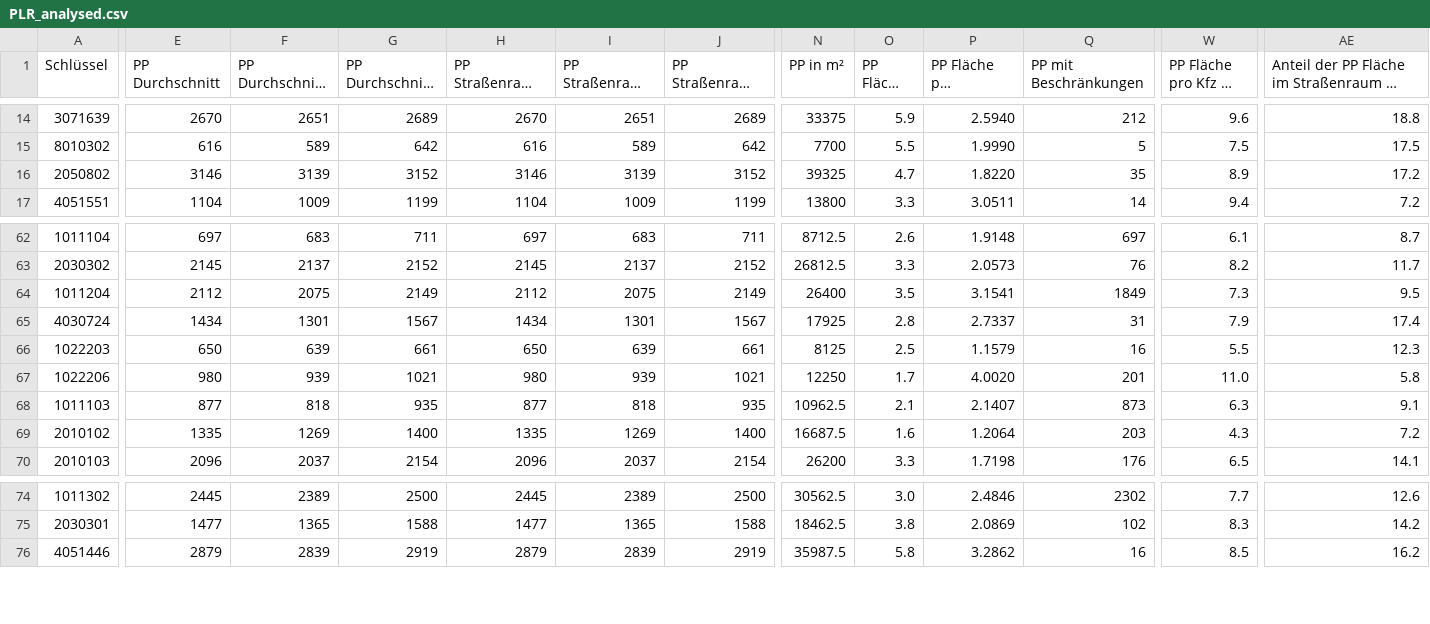
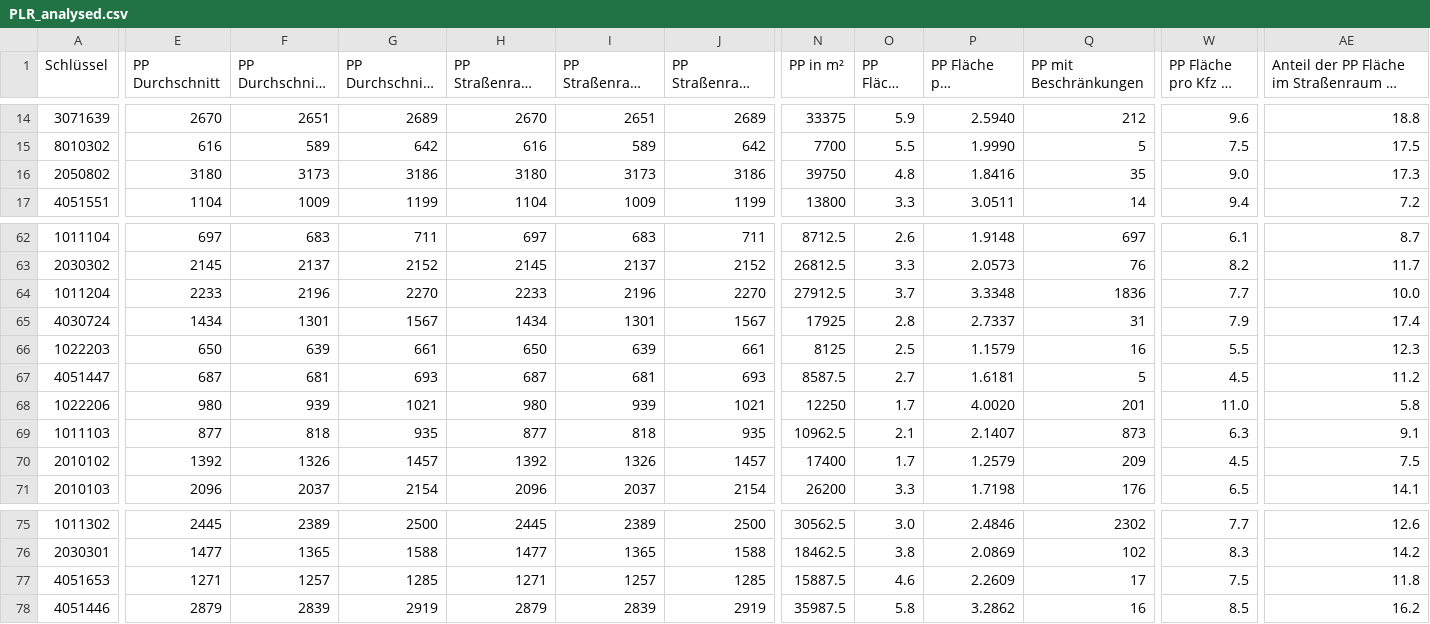
Before and after one commit to hanshack/parkplatztransform-data-analysis, a CSV file: data/out/PLR_analysed.csv, drawn as a sheet; only a part is shown, gaps mark what is left out; long unchanged cells end in …; addresses are those after the commit; rows hold the shown columns only; the diff covers the shown part only; the diff names each change by its address in the sheet, - before the commit and + after, or states it on an @@ line.

```diff
--- a/data/out/PLR_analysed.csv
+++ b/data/out/PLR_analysed.csv
-E16 (PP Durchschnitt): 3146
+E16 (PP Durchschnitt): 3180
-F16 (PP Durchschnitt min Konfidenz): 3139
+F16 (PP Durchschnitt min Konfidenz): 3173
-G16 (PP Durchschnitt max Konfidenz): 3152
+G16 (PP Durchschnitt max Konfidenz): 3186
-H16 (PP Straßenraum Durchschnitt): 3146
+H16 (PP Straßenraum Durchschnitt): 3180
-I16 (PP Straßenraum min Konfidenz): 3139
+I16 (PP Straßenraum min Konfidenz): 3173
-J16 (PP Straßenraum max Konfidenz): 3152
+J16 (PP Straßenraum max Konfidenz): 3186
-N16 (PP in m²): 39325
+N16 (PP in m²): 39750
-O16 (PP Fläche in %): 4.7
+O16 (PP Fläche in %): 4.8
-P16 (PP Fläche pro Einwohner in m²): 1.8220
+P16 (PP Fläche pro Einwohner in m²): 1.8416
-W16 (PP Fläche pro Kfz in m²): 8.9
+W16 (PP Fläche pro Kfz in m²): 9.0
-AE16: 17.2
+AE16: 17.3
-E64 (PP Durchschnitt): 2112
+E64 (PP Durchschnitt): 2233
-F64 (PP Durchschnitt min Konfidenz): 2075
+F64 (PP Durchschnitt min Konfidenz): 2196
-G64 (PP Durchschnitt max Konfidenz): 2149
+G64 (PP Durchschnitt max Konfidenz): 2270
-H64 (PP Straßenraum Durchschnitt): 2112
+H64 (PP Straßenraum Durchschnitt): 2233
-I64 (PP Straßenraum min Konfidenz): 2075
+I64 (PP Straßenraum min Konfidenz): 2196
-J64 (PP Straßenraum max Konfidenz): 2149
+J64 (PP Straßenraum max Konfidenz): 2270
-N64 (PP in m²): 26400
+N64 (PP in m²): 27912.5
-O64 (PP Fläche in %): 3.5
+O64 (PP Fläche in %): 3.7
-P64 (PP Fläche pro Einwohner in m²): 3.1541
+P64 (PP Fläche pro Einwohner in m²): 3.3348
-Q64 (PP mit Beschränkungen): 1849
+Q64 (PP mit Beschränkungen): 1836
-W64 (PP Fläche pro Kfz in m²): 7.3
+W64 (PP Fläche pro Kfz in m²): 7.7
-AE64: 9.5
+AE64: 10.0
+row 67: 4051447 | 687 | 681 | 693 | 687 | 681 | 693 | 8587.5 | 2.7 | 1.6181 | 5 | 4.5 | 11.2
-E70 (PP Durchschnitt): 1335
+E70 (PP Durchschnitt): 1392
-F70 (PP Durchschnitt min Konfidenz): 1269
+F70 (PP Durchschnitt min Konfidenz): 1326
-G70 (PP Durchschnitt max Konfidenz): 1400
+G70 (PP Durchschnitt max Konfidenz): 1457
-H70 (PP Straßenraum Durchschnitt): 1335
+H70 (PP Straßenraum Durchschnitt): 1392
-I70 (PP Straßenraum min Konfidenz): 1269
+I70 (PP Straßenraum min Konfidenz): 1326
-J70 (PP Straßenraum max Konfidenz): 1400
+J70 (PP Straßenraum max Konfidenz): 1457
-N70 (PP in m²): 16687.5
+N70 (PP in m²): 17400
-O70 (PP Fläche in %): 1.6
+O70 (PP Fläche in %): 1.7
-P70 (PP Fläche pro Einwohner in m²): 1.2064
+P70 (PP Fläche pro Einwohner in m²): 1.2579
-Q70 (PP mit Beschränkungen): 203
+Q70 (PP mit Beschränkungen): 209
-W70 (PP Fläche pro Kfz in m²): 4.3
+W70 (PP Fläche pro Kfz in m²): 4.5
-AE70: 7.2
+AE70: 7.5
+row 77: 4051653 | 1271 | 1257 | 1285 | 1271 | 1257 | 1285 | 15887.5 | 4.6 | 2.2609 | 17 | 7.5 | 11.8
```
Also changed, not shown: 1 added row and 67 edited cells elsewhere in this file, data/out/PLR_PP_Durchschnitt.csv, data/out/PLR_PP_Flaeche_Strassenverkehr.csv, 6 other files.
